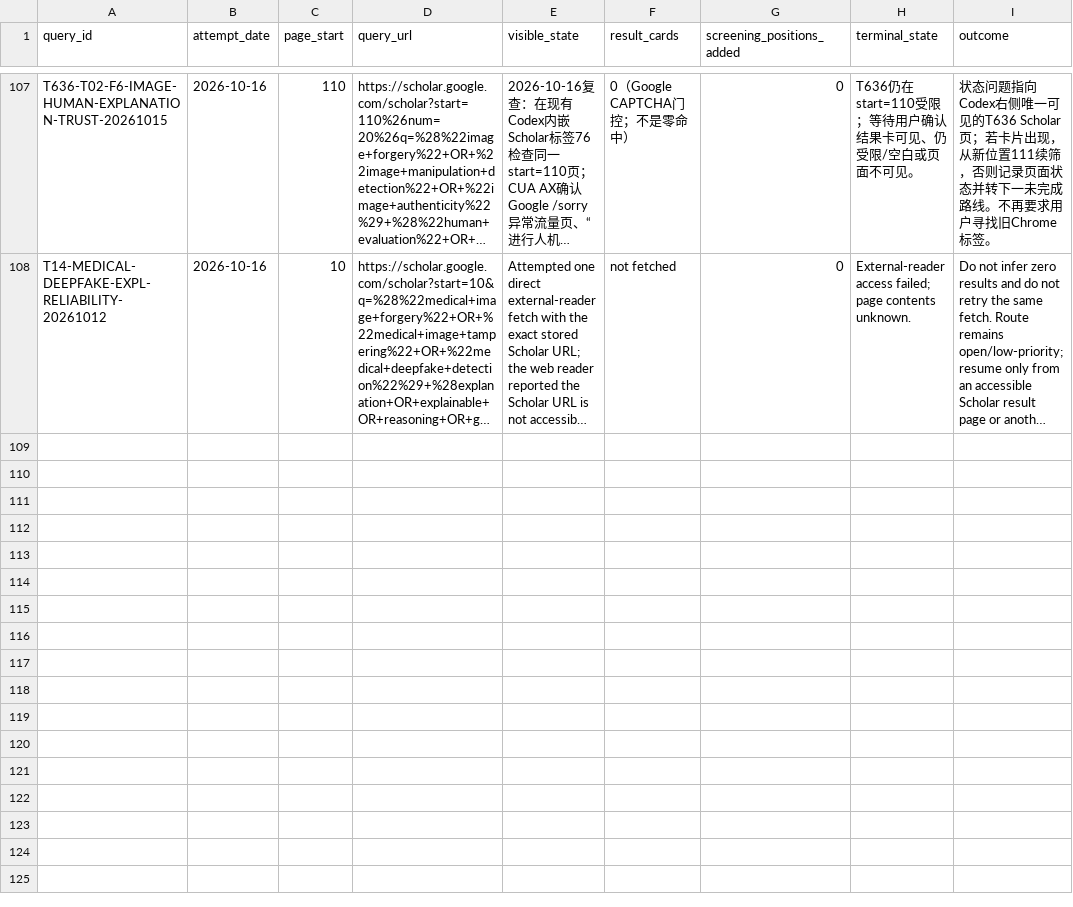
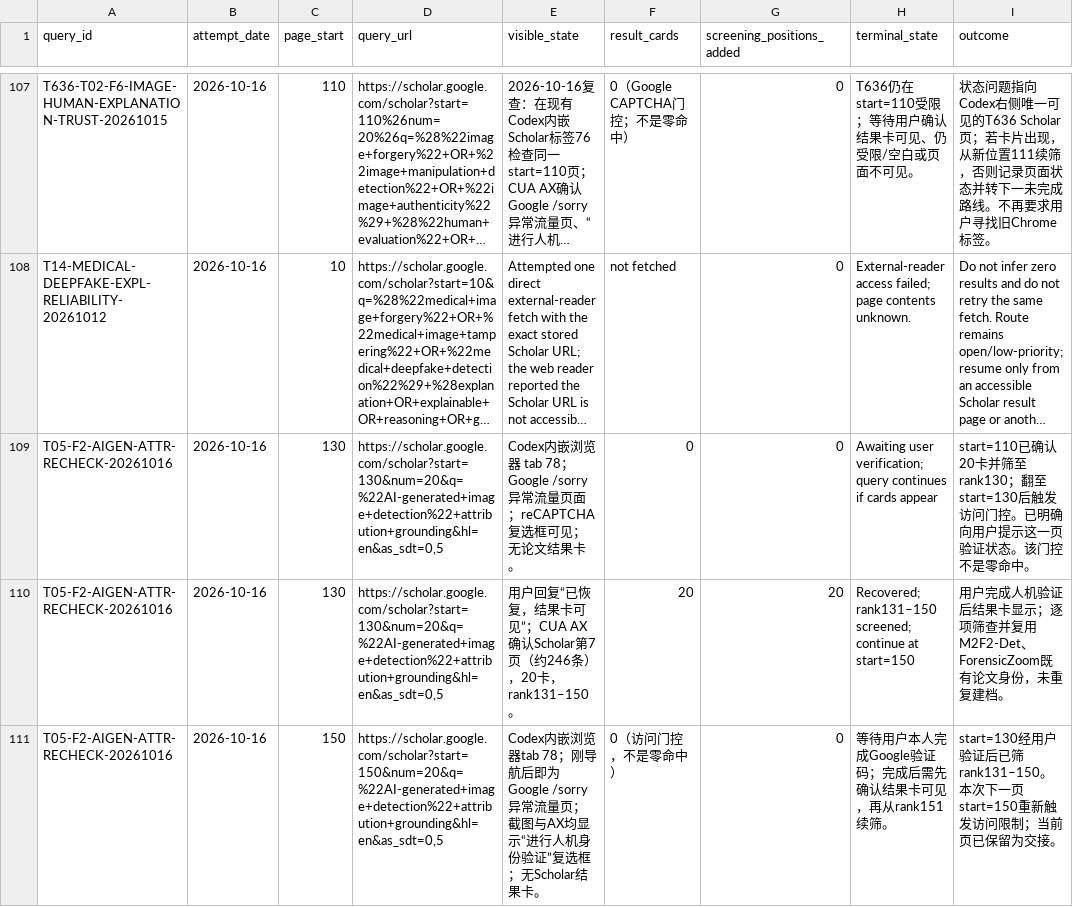
Before and after one commit to brodyZhao/my-research-project, a CSV file: outputs/图像鉴伪解释可靠性_重检_2026-10-05/T573_细检索受限断点重试记录_20261015.csv, drawn as a sheet; only a part is shown, gaps mark what is left out; long unchanged cells end in …; the diff names each change by its address in the sheet, - before the commit and + after, or states it on an @@ line.

```diff
--- a/outputs/图像鉴伪解释可靠性_重检_2026-10-05/T573_细检索受限断点重试记录_20261015.csv
+++ b/outputs/图像鉴伪解释可靠性_重检_2026-10-05/T573_细检索受限断点重试记录_20261015.csv
+row 109: T05-F2-AIGEN-ATTR-RECHECK-20261016 | 2026-10-16 | 130 | https://scholar.google.com/scholar?start=130&num=20&q=%22AI-generated+image+detection%22+attribution+grounding&hl=en&as_sdt=0,5 | Codex内嵌浏览器 tab 78；Google /sorry 异常流量页面；reCAPTCHA复选框可见；无论文结果卡。 | 0 | 0 | Awaiting user verification; query continues if cards appear | start=110已确认20卡并筛至rank130；翻至start=130后触发访问门控。已明确向用户提示这一页验证状态。该门控不是零命中。
+row 110: T05-F2-AIGEN-ATTR-RECHECK-20261016 | 2026-10-16 | 130 | https://scholar.google.com/scholar?start=130&num=20&q=%22AI-generated+image+detection%22+attribution+grounding&hl=en&as_sdt=0,5 | 用户回复“已恢复，结果卡可见”；CUA AX确认Scholar第7页（约246条），20卡，rank131–150。 | 20 | 20 | Recovered; rank131–150 screened; continue at start=150 | 用户完成人机验证后结果卡显示；逐项筛查并复用M2F2-Det、ForensicZoom既有论文身份，未重复建档。
+row 111: T05-F2-AIGEN-ATTR-RECHECK-20261016 | 2026-10-16 | 150 | https://scholar.google.com/scholar?start=150&num=20&q=%22AI-generated+image+detection%22+attribution+grounding&hl=en&as_sdt=0,5 | Codex内嵌浏览器tab 78；刚导航后即为Google /sorry异常流量页；截图与AX均显示“进行人机身份验证”复选框；无Scholar结果卡。 | 0（访问门控，不是零命中） | 0 | 等待用户本人完成Google验证码；完成后需先确认结果卡可见，再从rank151续筛。 | start=130经用户验证后已筛rank131–150。本次下一页start=150重新触发访问限制；当前页已保留为交接。
```
Also changed, not shown: outputs/图像鉴伪解释可靠性_重检_2026-10-05/172_强相关核心及邻接论文原文解释可靠性效度核读.csv, outputs/图像鉴伪解释可靠性_重检_2026-10-05/87_V2细查询子式实际试检状态.csv, 4 other files.
